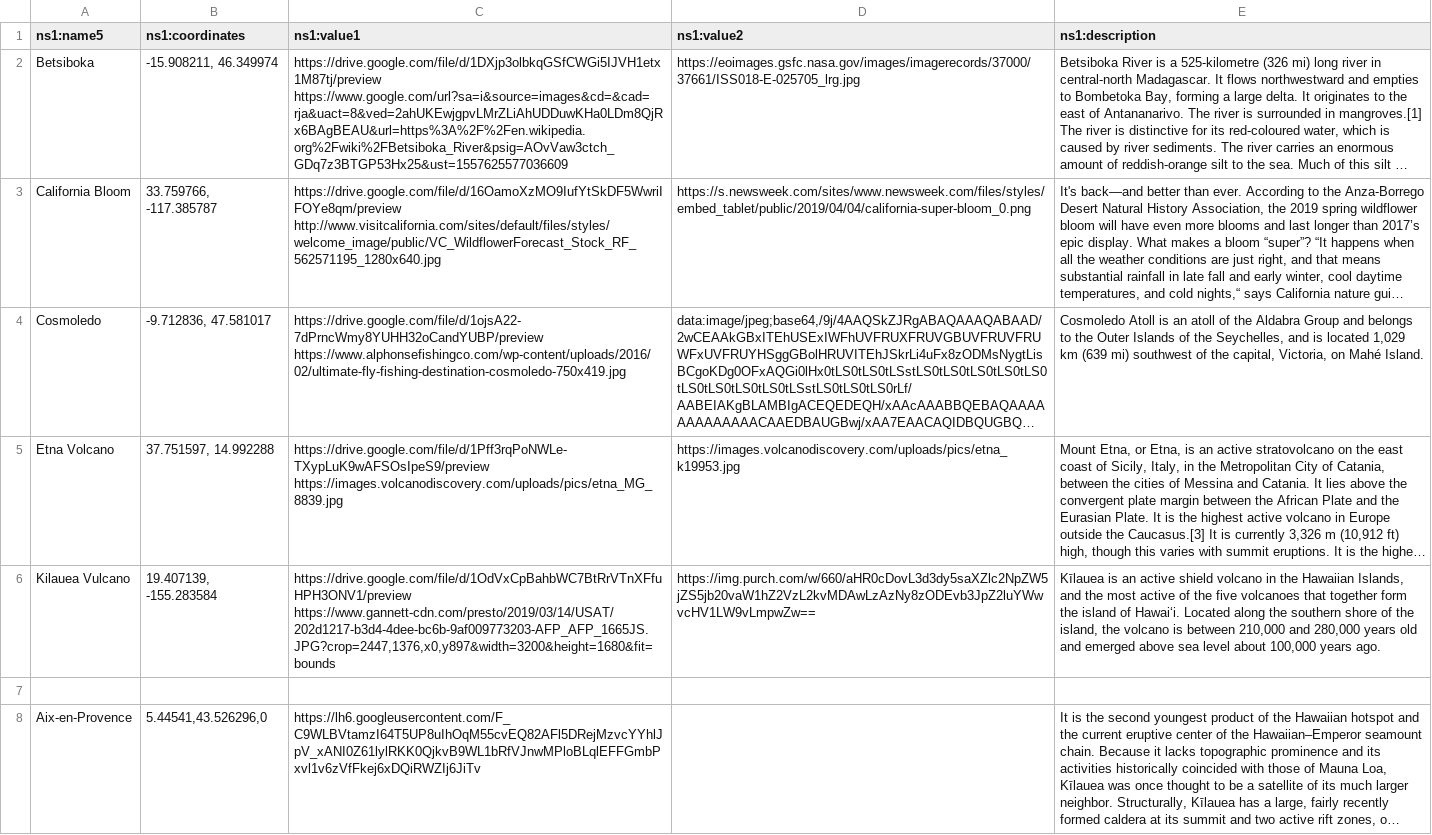
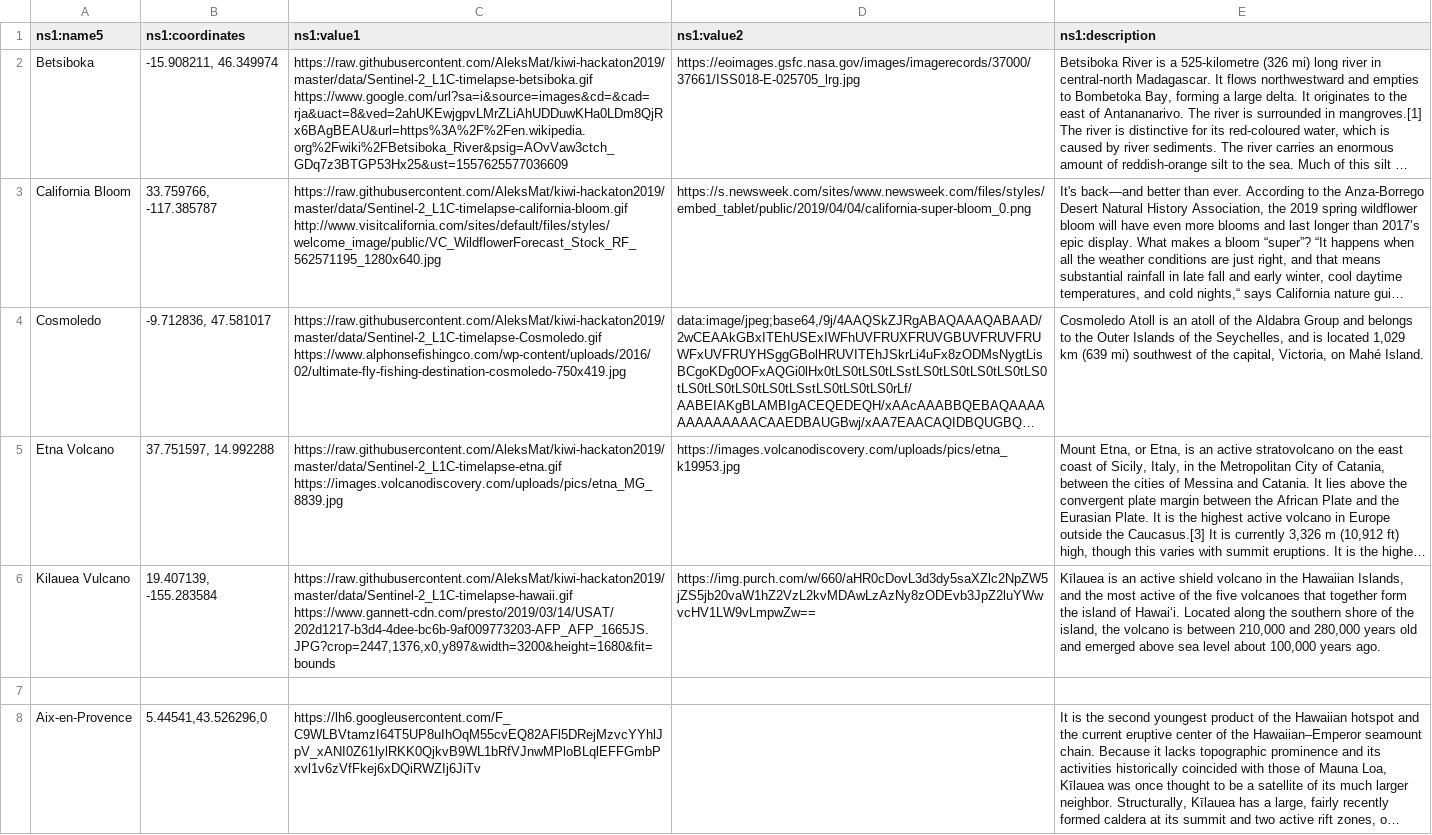
Before and after one commit to AleksMat/kiwi-hackaton2019, a TSV file: backend/Locations-top vacation location - Locations-top vacation location.tsv, drawn as a sheet; only a part is shown; long unchanged cells end in …; the diff names each change by its address in the sheet, - before the commit and + after, or states it on an @@ line.

Commit message:
Updated gif locations

```diff
--- a/backend/Locations-top vacation location - Locations-top vacation location.tsv
+++ b/backend/Locations-top vacation location - Locations-top vacation location.tsv
-C2 (ns1:value1): https://drive.google.com/file/d/1DXjp3olbkqGSfCWGi5IJVH1etx1M87tj/preview https://www.google.com/url?sa=i&source=images&cd=&cad=rja&uact=8&ved=2ahUKEwjgpvLMrZLiAhUDDuwKHa0LDm8QjRx6BAgBEAU&url=https%3A%2F%2Fen.wikipedia.org%2Fwiki%2FBetsiboka_River&psig=AOvVaw3ctch_GDq7z3BTGP53Hx25&ust=1557625577036609
+C2 (ns1:value1): https://raw.githubusercontent.com/AleksMat/kiwi-hackaton2019/master/data/Sentinel-2_L1C-timelapse-betsiboka.gif https://www.google.com/url?sa=i&source=images&cd=&cad=rja&uact=8&ved=2ahUKEwjgpvLMrZLiAhUDDuwKHa0LDm8QjRx6BAgBEAU&url=https%3A%2F%2Fen.wikipedia.org%2Fwiki%2FBetsiboka_River&psig=AOvVaw3ctch_GDq7z3BTGP53Hx25&ust=1557625577036609
-C3 (ns1:value1): https://drive.google.com/file/d/16OamoXzMO9IufYtSkDF5WwriIFOYe8qm/preview http://www.visitcalifornia.com/sites/default/files/styles/welcome_image/public/VC_WildflowerForecast_Stock_RF_562571195_1280x640.jpg
+C3 (ns1:value1): https://raw.githubusercontent.com/AleksMat/kiwi-hackaton2019/master/data/Sentinel-2_L1C-timelapse-california-bloom.gif http://www.visitcalifornia.com/sites/default/files/styles/welcome_image/public/VC_WildflowerForecast_Stock_RF_562571195_1280x640.jpg
-C4 (ns1:value1): https://drive.google.com/file/d/1ojsA22-7dPrncWmy8YUHH32oCandYUBP/preview https://www.alphonsefishingco.com/wp-content/uploads/2016/02/ultimate-fly-fishing-destination-cosmoledo-750x419.jpg
+C4 (ns1:value1): https://raw.githubusercontent.com/AleksMat/kiwi-hackaton2019/master/data/Sentinel-2_L1C-timelapse-Cosmoledo.gif https://www.alphonsefishingco.com/wp-content/uploads/2016/02/ultimate-fly-fishing-destination-cosmoledo-750x419.jpg
-C5 (ns1:value1): https://drive.google.com/file/d/1Pff3rqPoNWLe-TXypLuK9wAFSOsIpeS9/preview https://images.volcanodiscovery.com/uploads/pics/etna_MG_8839.jpg
+C5 (ns1:value1): https://raw.githubusercontent.com/AleksMat/kiwi-hackaton2019/master/data/Sentinel-2_L1C-timelapse-etna.gif https://images.volcanodiscovery.com/uploads/pics/etna_MG_8839.jpg
-C6 (ns1:value1): https://drive.google.com/file/d/1OdVxCpBahbWC7BtRrVTnXFfuHPH3ONV1/preview https://www.gannett-cdn.com/presto/2019/03/14/USAT/202d1217-b3d4-4dee-bc6b-9af009773203-AFP_AFP_1665JS.JPG?crop=2447,1376,x0,y897&width=3200&height=1680&fit=bounds
+C6 (ns1:value1): https://raw.githubusercontent.com/AleksMat/kiwi-hackaton2019/master/data/Sentinel-2_L1C-timelapse-hawaii.gif https://www.gannett-cdn.com/presto/2019/03/14/USAT/202d1217-b3d4-4dee-bc6b-9af009773203-AFP_AFP_1665JS.JPG?crop=2447,1376,x0,y897&width=3200&height=1680&fit=bounds
```
